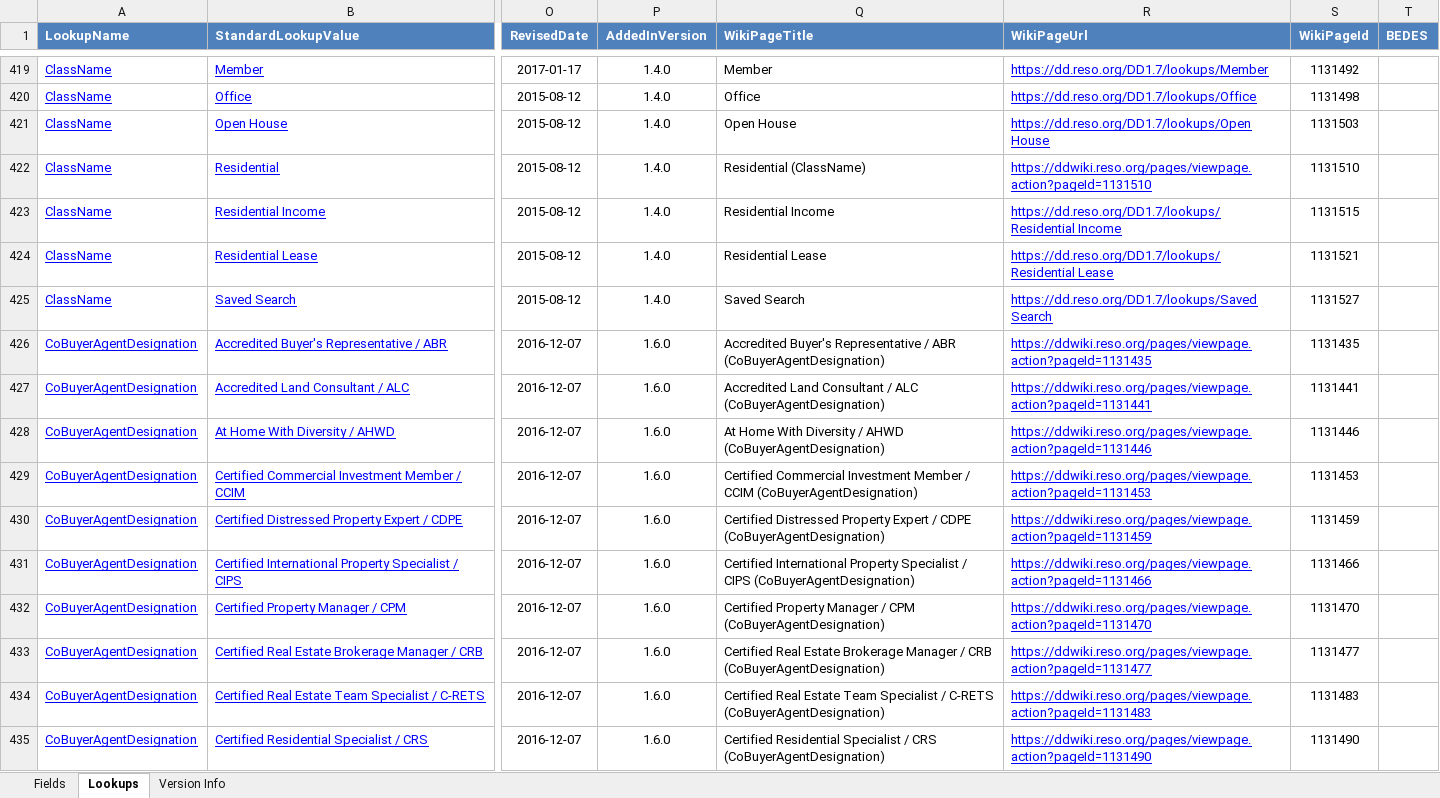
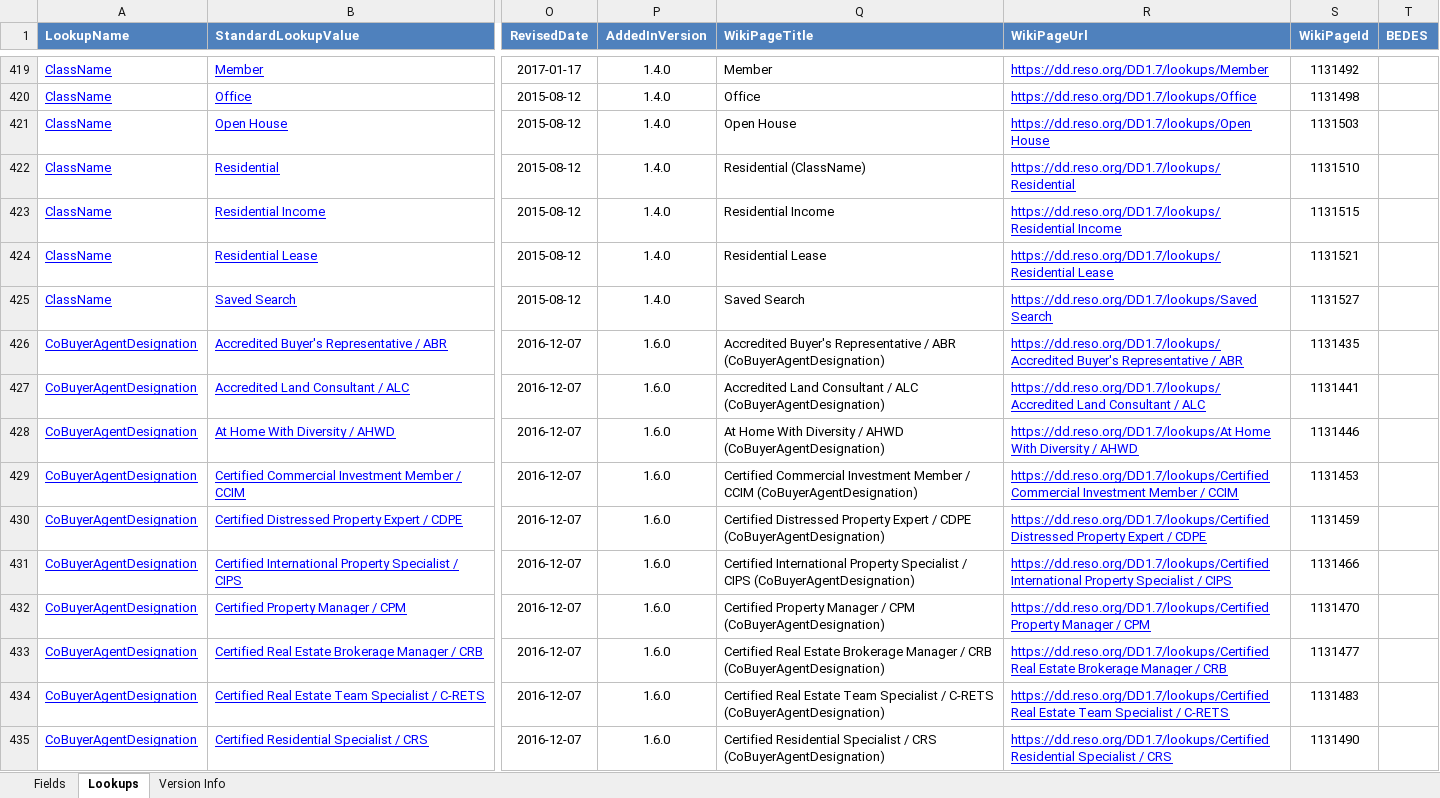
Before and after one commit to RESOStandards/transport, an Excel workbook: references/dd/RESODataDictionary-1.7.xlsx, sheet Lookups, drawn as a sheet; only a part is shown, gaps mark what is left out; values as stored, in another font and other column widths than the file's, no borders; the diff covers the shown part only; the diff names each change by its address in the sheet, - before the commit and + after, or states it on an @@ line.

```diff
--- a/references/dd/RESODataDictionary-1.7.xlsx (sheet Lookups)
+++ b/references/dd/RESODataDictionary-1.7.xlsx (sheet Lookups)
-R422 (WikiPageUrl): https://ddwiki.reso.org/pages/viewpage.action?pageId=1131510
+R422 (WikiPageUrl): https://dd.reso.org/DD1.7/lookups/Residential
-R426 (WikiPageUrl): https://ddwiki.reso.org/pages/viewpage.action?pageId=1131435
+R426 (WikiPageUrl): https://dd.reso.org/DD1.7/lookups/Accredited Buyer's Representative / ABR
-R427 (WikiPageUrl): https://ddwiki.reso.org/pages/viewpage.action?pageId=1131441
+R427 (WikiPageUrl): https://dd.reso.org/DD1.7/lookups/Accredited Land Consultant / ALC
-R428 (WikiPageUrl): https://ddwiki.reso.org/pages/viewpage.action?pageId=1131446
+R428 (WikiPageUrl): https://dd.reso.org/DD1.7/lookups/At Home With Diversity / AHWD
-R429 (WikiPageUrl): https://ddwiki.reso.org/pages/viewpage.action?pageId=1131453
+R429 (WikiPageUrl): https://dd.reso.org/DD1.7/lookups/Certified Commercial Investment Member / CCIM
-R430 (WikiPageUrl): https://ddwiki.reso.org/pages/viewpage.action?pageId=1131459
+R430 (WikiPageUrl): https://dd.reso.org/DD1.7/lookups/Certified Distressed Property Expert / CDPE
-R431 (WikiPageUrl): https://ddwiki.reso.org/pages/viewpage.action?pageId=1131466
+R431 (WikiPageUrl): https://dd.reso.org/DD1.7/lookups/Certified International Property Specialist / CIPS
-R432 (WikiPageUrl): https://ddwiki.reso.org/pages/viewpage.action?pageId=1131470
+R432 (WikiPageUrl): https://dd.reso.org/DD1.7/lookups/Certified Property Manager / CPM
-R433 (WikiPageUrl): https://ddwiki.reso.org/pages/viewpage.action?pageId=1131477
+R433 (WikiPageUrl): https://dd.reso.org/DD1.7/lookups/Certified Real Estate Brokerage Manager / CRB
-R434 (WikiPageUrl): https://ddwiki.reso.org/pages/viewpage.action?pageId=1131483
+R434 (WikiPageUrl): https://dd.reso.org/DD1.7/lookups/Certified Real Estate Team Specialist / C-RETS
-R435 (WikiPageUrl): https://ddwiki.reso.org/pages/viewpage.action?pageId=1131490
+R435 (WikiPageUrl): https://dd.reso.org/DD1.7/lookups/Certified Residential Specialist / CRS
```
Also changed, not shown: 940 edited cells elsewhere in this sheet, sheet Fields, 1 other file.
